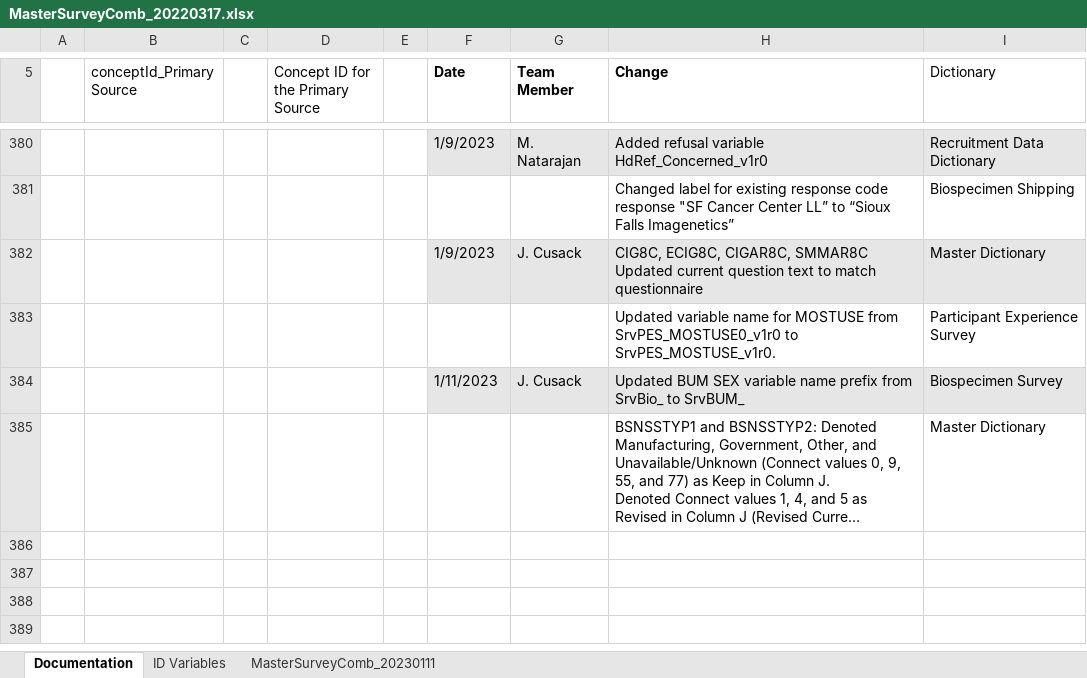
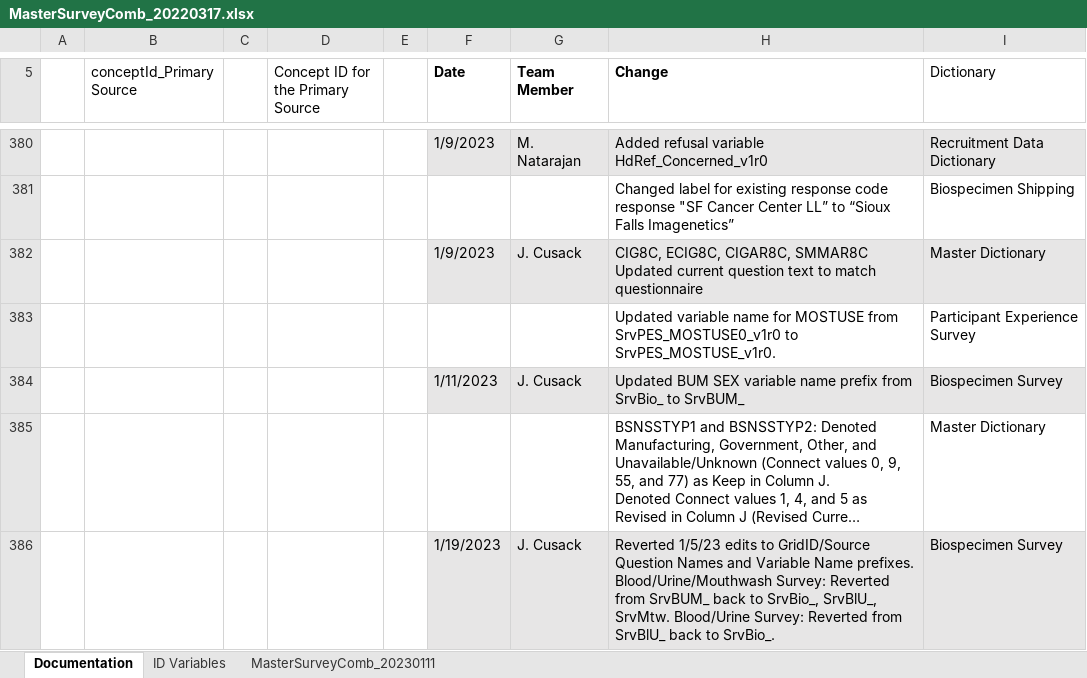
Before and after one commit to Analyticsphere/ConnectMasterAndSurveyCombinedDataDictionary, an Excel workbook: MasterSurveyComb_20220317.xlsx, sheet Documentation, drawn as a sheet; only a part is shown, gaps mark what is left out; long unchanged cells end in …; values as stored, in another font and other column widths than the file's, no borders; the diff names each change by its address in the sheet, - before the commit and + after, or states it on an @@ line.

```diff
--- a/MasterSurveyComb_20220317.xlsx (sheet Documentation)
+++ b/MasterSurveyComb_20220317.xlsx (sheet Documentation)
+row 386:  |  |  |  |  | 1/19/2023 | J. Cusack | Reverted 1/5/23 edits to GridID/Source Question Names and Variable Name prefixes. Blood/Urine/Mouthwash Survey: Reverted from SrvBUM_ back to SrvBio_, SrvBlU_, SrvMtw. Blood/Urine Survey: Reverted from SrvBlU_ back to SrvBio_. | Biospecimen Survey
```
Also changed, not shown: sheet MasterSurveyComb_20230111.
